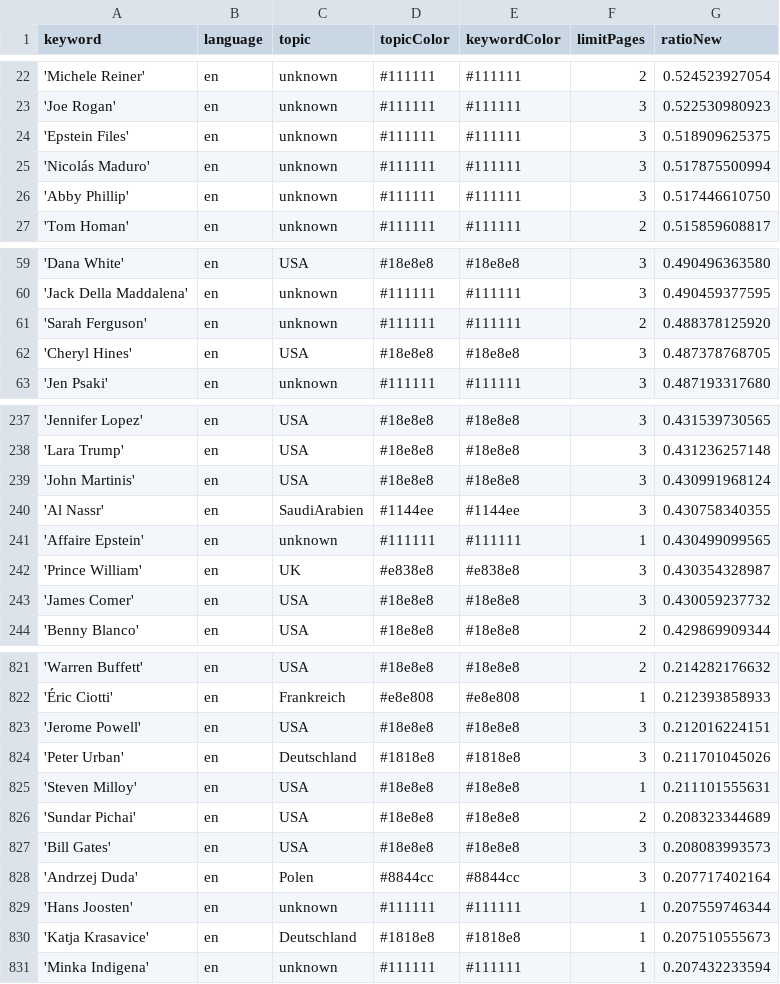
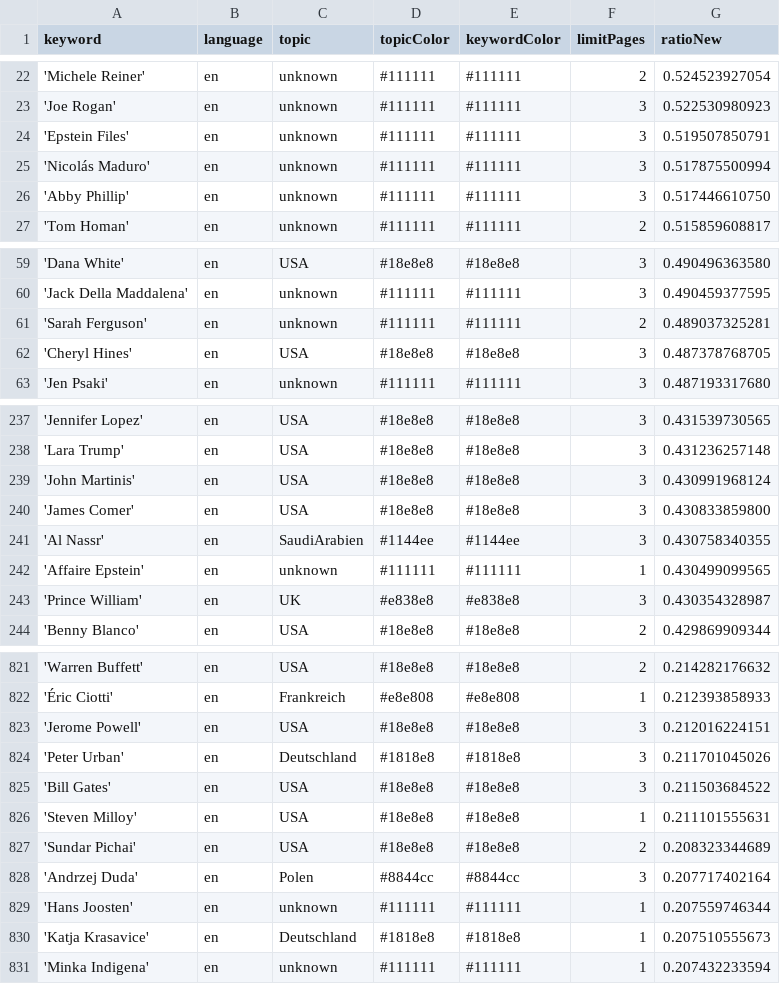
Before and after one commit to JoPhi24-news/peopleWhisperer, a CSV file: keywords.csv, drawn as a sheet; only a part is shown, gaps mark what is left out; the diff covers the shown part only.

```diff
--- a/keywords.csv
+++ b/keywords.csv
@@ -23,3 +23,3 @@ keyword,language,topic,topicColor,keywordColor,limitPages,ratioNew
 'Joe Rogan',en,unknown,#111111,#111111,3,0.522530980923
-'Epstein Files',en,unknown,#111111,#111111,3,0.518909625375
+'Epstein Files',en,unknown,#111111,#111111,3,0.519507850791
 'Nicolás Maduro',en,unknown,#111111,#111111,3,0.517875500994
@@ -60,3 +60,3 @@ keyword,language,topic,topicColor,keywordColor,limitPages,ratioNew
 'Jack Della Maddalena',en,unknown,#111111,#111111,3,0.490459377595
-'Sarah Ferguson',en,unknown,#111111,#111111,2,0.488378125920
+'Sarah Ferguson',en,unknown,#111111,#111111,2,0.489037325281
 'Cheryl Hines',en,USA,#18e8e8,#18e8e8,3,0.487378768705
@@ -239,2 +239,3 @@ keyword,language,topic,topicColor,keywordColor,limitPages,ratioNew
 'John Martinis',en,USA,#18e8e8,#18e8e8,3,0.430991968124
+'James Comer',en,USA,#18e8e8,#18e8e8,3,0.430833859800
 'Al Nassr',en,SaudiArabien,#1144ee,#1144ee,3,0.430758340355
@@ -242,3 +243,2 @@ keyword,language,topic,topicColor,keywordColor,limitPages,ratioNew
 'Prince William',en,UK,#e838e8,#e838e8,3,0.430354328987
-'James Comer',en,USA,#18e8e8,#18e8e8,3,0.430059237732
 'Benny Blanco',en,USA,#18e8e8,#18e8e8,2,0.429869909344
@@ -824,5 +824,5 @@ keyword,language,topic,topicColor,keywordColor,limitPages,ratioNew
 'Peter Urban',en,Deutschland,#1818e8,#1818e8,3,0.211701045026
+'Bill Gates',en,USA,#18e8e8,#18e8e8,3,0.211503684522
 'Steven Milloy',en,USA,#18e8e8,#18e8e8,1,0.211101555631
 'Sundar Pichai',en,USA,#18e8e8,#18e8e8,2,0.208323344689
-'Bill Gates',en,USA,#18e8e8,#18e8e8,3,0.208083993573
 'Andrzej Duda',en,Polen,#8844cc,#8844cc,3,0.207717402164
```
Also changed, not shown: 4 added rows, 4 removed rows and 2 edited cells elsewhere in this file, 2 other files.
